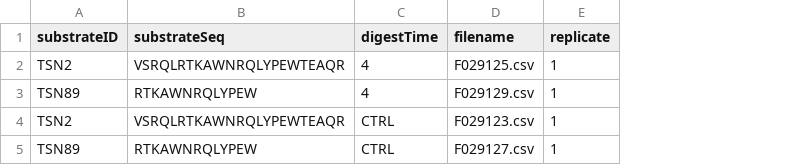
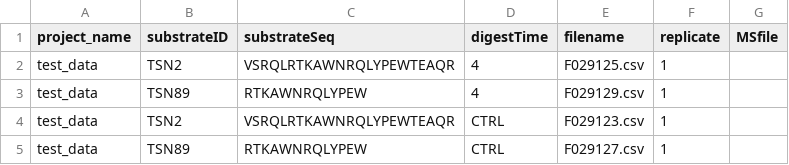
Before and after one commit to QuantSysBio/invitroSPI, a CSV file: INPUT/sample_list.csv, drawn as a sheet; the diff names each change by its address in the sheet, - before the commit and + after, or states it on an @@ line.

```diff
--- a/INPUT/sample_list.csv
+++ b/INPUT/sample_list.csv
+column A (project_name), rows 2-5: all test_data
+column G (MSfile), empty
```
Also changed, not shown: 22 other files.
